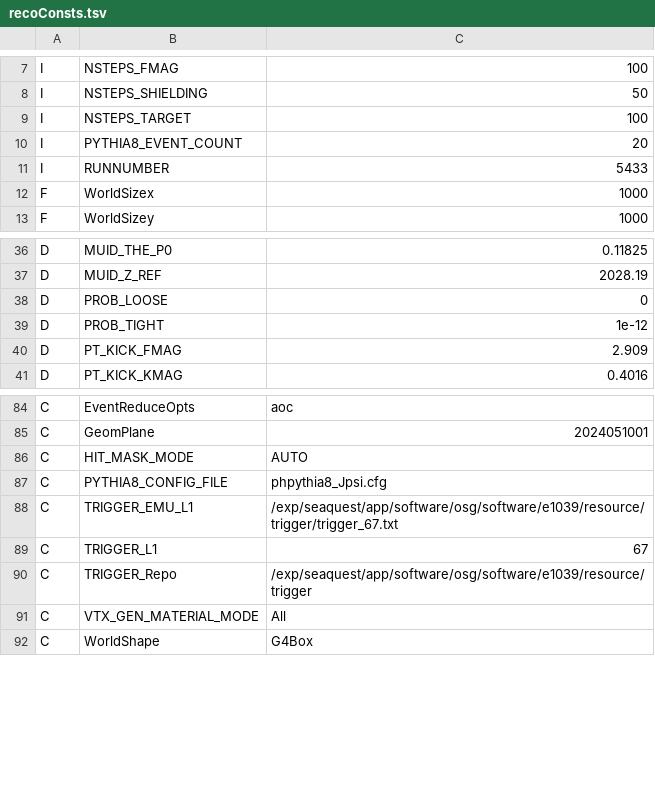
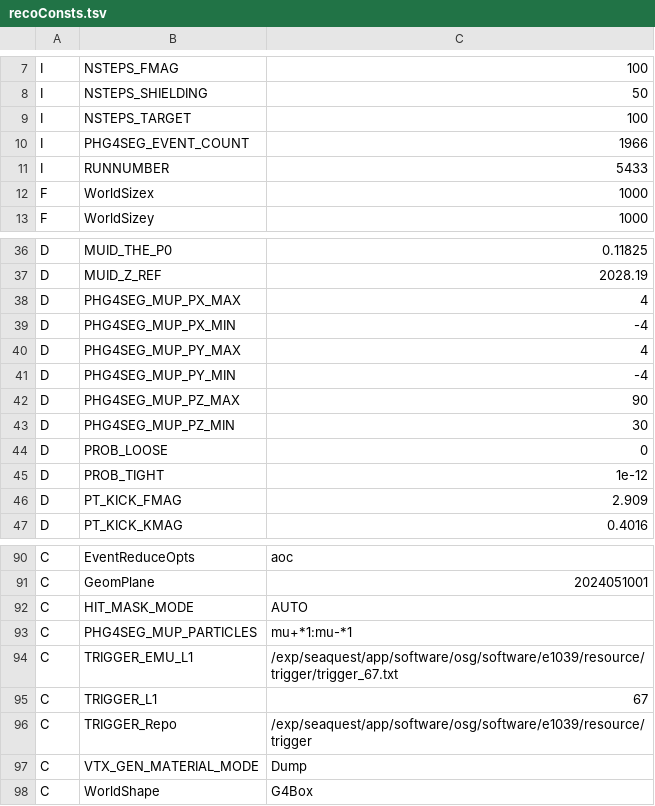
Before and after one commit to forhadnmsu/DimuAnaRUS, a TSV file: mc_gen/recoConsts.tsv, drawn as a sheet; only a part is shown, gaps mark what is left out.

```diff
--- a/mc_gen/recoConsts.tsv
+++ b/mc_gen/recoConsts.tsv
@@ -9,3 +9,3 @@ I	NSTEPS_SHIELDING	50
 I	NSTEPS_TARGET	100
-I	PYTHIA8_EVENT_COUNT	20
+I	PHG4SEG_EVENT_COUNT	1966
 I	RUNNUMBER	5433
@@ -37,2 +37,8 @@ D	MUID_THE_P0	0.11825
 D	MUID_Z_REF	2028.19
+D	PHG4SEG_MUP_PX_MAX	4
+D	PHG4SEG_MUP_PX_MIN	-4
+D	PHG4SEG_MUP_PY_MAX	4
+D	PHG4SEG_MUP_PY_MIN	-4
+D	PHG4SEG_MUP_PZ_MAX	90
+D	PHG4SEG_MUP_PZ_MIN	30
 D	PROB_LOOSE	0
@@ -86,3 +92,3 @@ C	GeomPlane	2024051001
 C	HIT_MASK_MODE	AUTO
-C	PYTHIA8_CONFIG_FILE	phpythia8_Jpsi.cfg
+C	PHG4SEG_MUP_PARTICLES	mu+*1:mu-*1
 C	TRIGGER_EMU_L1	/exp/seaquest/app/software/osg/software/e1039/resource/trigger/trigger_67.txt
@@ -90,3 +96,3 @@ C	TRIGGER_L1	67
 C	TRIGGER_Repo	/exp/seaquest/app/software/osg/software/e1039/resource/trigger
-C	VTX_GEN_MATERIAL_MODE	All
+C	VTX_GEN_MATERIAL_MODE	Dump
 C	WorldShape	G4Box
```
Also changed, not shown: 10 other files.
